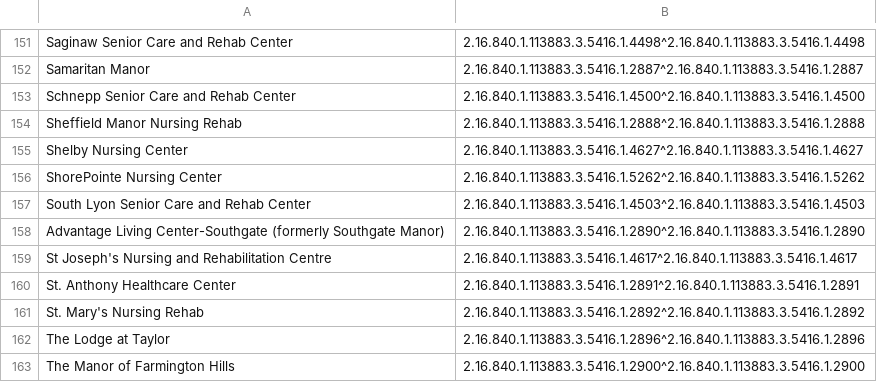
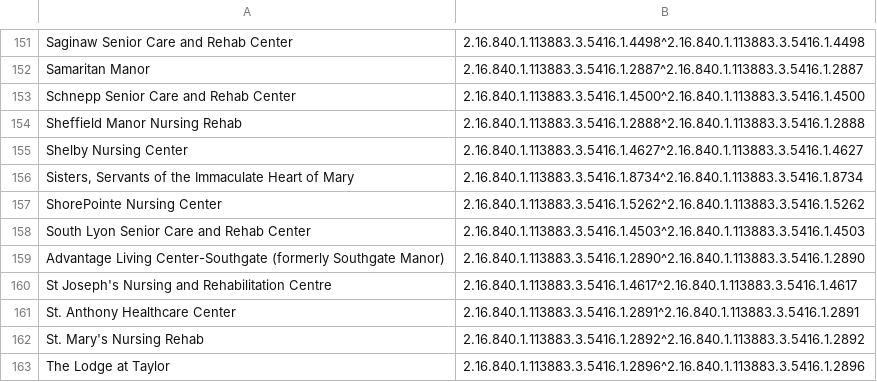
Before and after one commit to informationsoftworks/mihin, a CSV file: oids/snfs.csv, drawn as a sheet; only a part is shown, gaps mark what is left out; the shorter side is filled out with more unchanged rows.

Commit message:
MiHIN Sending Facility Crosswalk v46 11-21-17.xlsx

```diff
--- a/oids/snfs.csv
+++ b/oids/snfs.csv
@@ -155,2 +155,3 @@ Sheffield Manor Nursing Rehab    ,2.16.840.1.113883.3.5416.1.2888^2.16.840.1.
 Shelby Nursing Center,2.16.840.1.113883.3.5416.1.4627^2.16.840.1.113883.3.5416.1.4627,,,,,,,,,
+"Sisters, Servants of the Immaculate Heart of Mary",2.16.840.1.113883.3.5416.1.8734^2.16.840.1.113883.3.5416.1.8734,,,,,,,,,
 ShorePointe Nursing Center,2.16.840.1.113883.3.5416.1.5262^2.16.840.1.113883.3.5416.1.5262 ,,,,,,,,,
```
